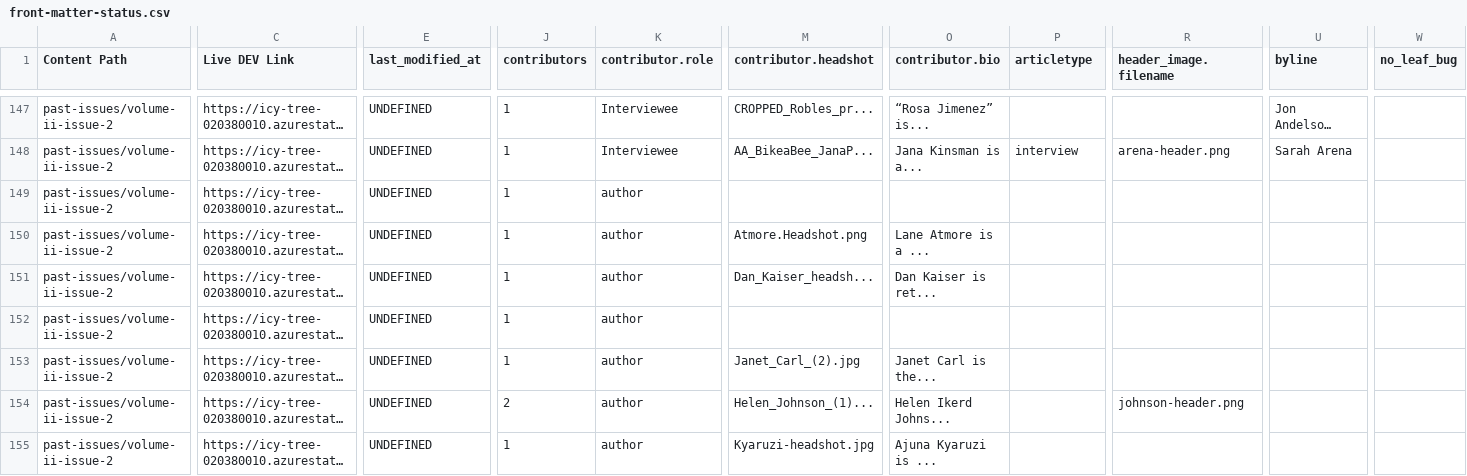
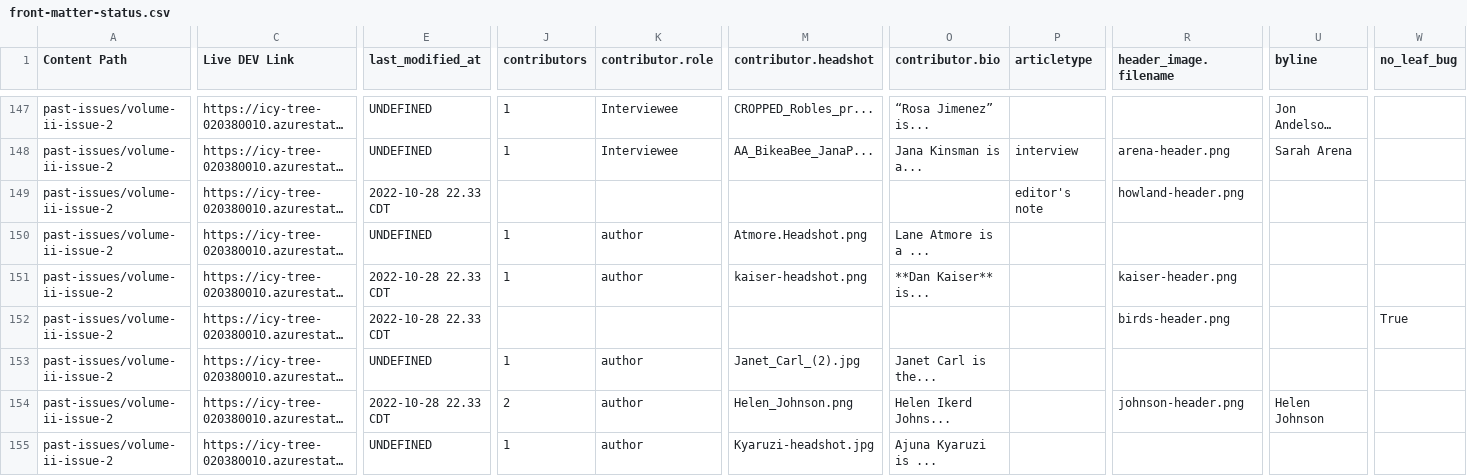
Before and after one commit to Digital-Grinnell/hugo-front-matter-tools, a CSV file: front-matter-status.csv, drawn as a sheet; only a part is shown, gaps mark what is left out; long unchanged cells end in …; the diff covers the shown part only; the diff names each change by its address in the sheet, - before the commit and + after, or states it on an @@ line.

Commit message:
New .csv

```diff
--- a/front-matter-status.csv
+++ b/front-matter-status.csv
-E149 (last_modified_at): UNDEFINED
+E149 (last_modified_at): 2022-10-28 22.33 CDT
-J149 (contributors): 1
+J149 (contributors): (empty)
-K149 (contributor.role): author
+K149 (contributor.role): (empty)
-P149 (articletype): (empty)
+P149 (articletype): editor's note
-R149 (header_image.filename): (empty)
+R149 (header_image.filename): howland-header.png
-E151:E152 (last_modified_at): UNDEFINED
+E151:E152 (last_modified_at): 2022-10-28 22.33 CDT
-M151 (contributor.headshot): Dan_Kaiser_headsh...
+M151 (contributor.headshot): kaiser-headshot.png
-O151 (contributor.bio): Dan Kaiser is ret...
+O151 (contributor.bio): **Dan Kaiser** is...
-R151 (header_image.filename): (empty)
+R151 (header_image.filename): kaiser-header.png
-J152 (contributors): 1
+J152 (contributors): (empty)
-K152 (contributor.role): author
+K152 (contributor.role): (empty)
-R152 (header_image.filename): (empty)
+R152 (header_image.filename): birds-header.png
-W152 (no_leaf_bug): (empty)
+W152 (no_leaf_bug): True
-E154 (last_modified_at): UNDEFINED
+E154 (last_modified_at): 2022-10-28 22.33 CDT
-M154 (contributor.headshot): Helen_Johnson_(1)...
+M154 (contributor.headshot): Helen_Johnson.png
-U154 (byline): (empty)
+U154 (byline): Helen Johnson
```
Also changed, not shown: 13 edited cells elsewhere in this file.
